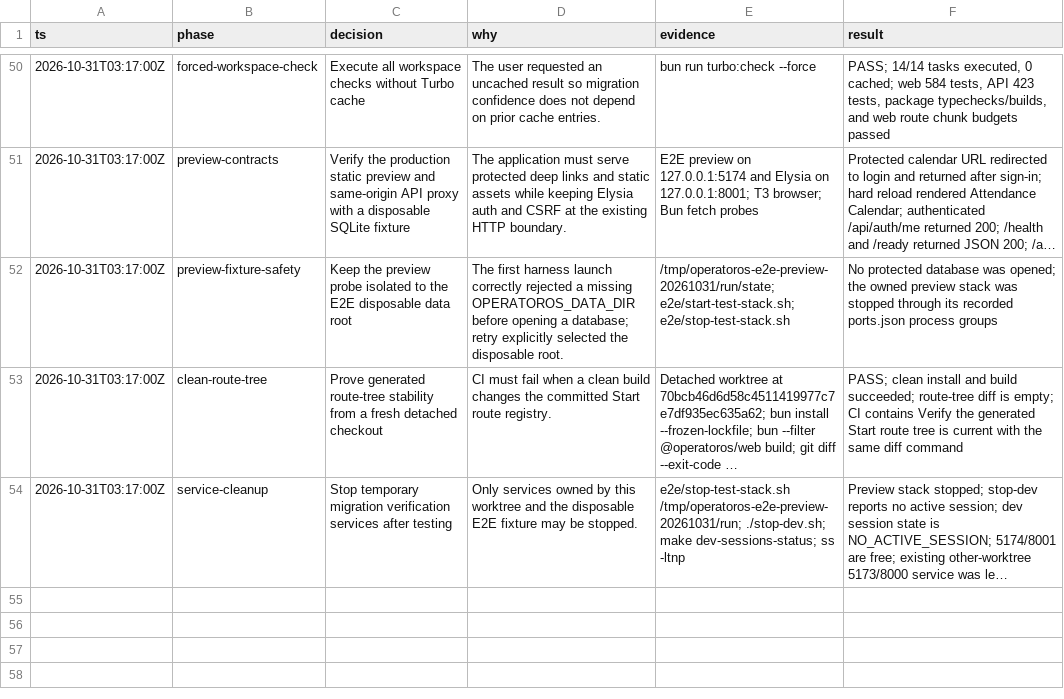
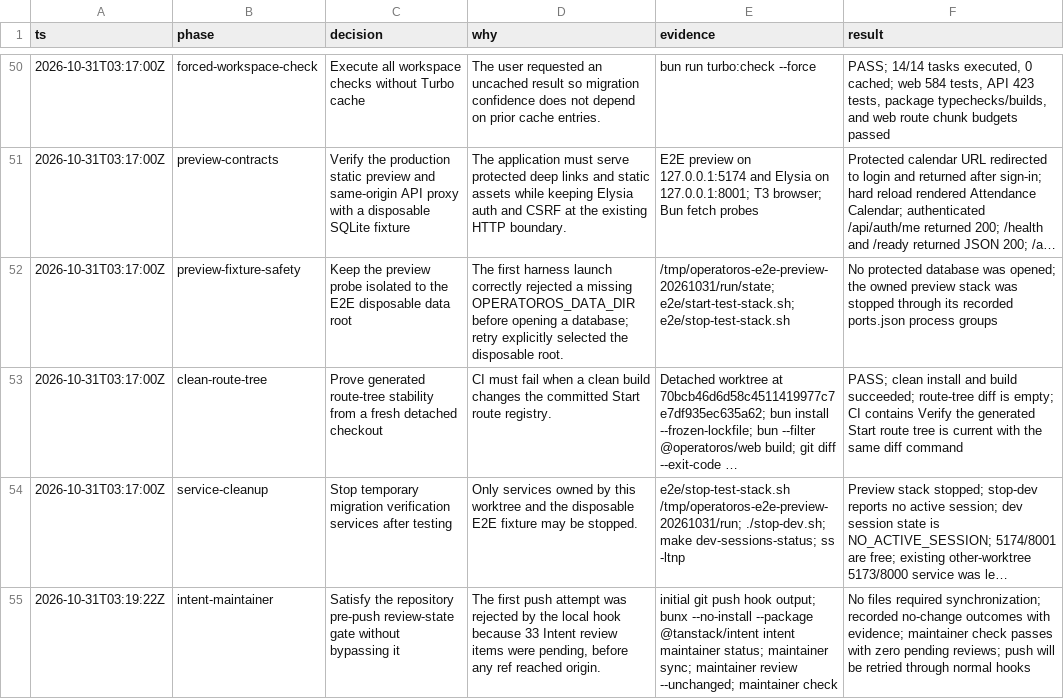
Before and after one commit to daoistmadness/operatoros, a TSV file: docs/session/tanstack-start-migration.tsv, drawn as a sheet; only a part is shown, gaps mark what is left out; long unchanged cells end in …; the diff names each change by its address in the sheet, - before the commit and + after, or states it on an @@ line.

Commit message:
docs: record Start migration intent review

```diff
--- a/docs/session/tanstack-start-migration.tsv
+++ b/docs/session/tanstack-start-migration.tsv
+row 55: 2026-10-31T03:19:22Z | intent-maintainer | Satisfy the repository pre-push review-state gate without bypassing it | The first push attempt was rejected by the local hook because 33 Intent review items were pending, before any ref reached origin. | initial git push hook output; bunx --no-install --package @tanstack/intent intent maintainer status; maintainer sync; maintainer review --unchanged; maintainer check | No files required synchronization; recorded no-change outcomes with evidence; maintainer check passes with zero pending reviews; push will be retried through normal hooks
```
Also changed, not shown: 1 other file.
